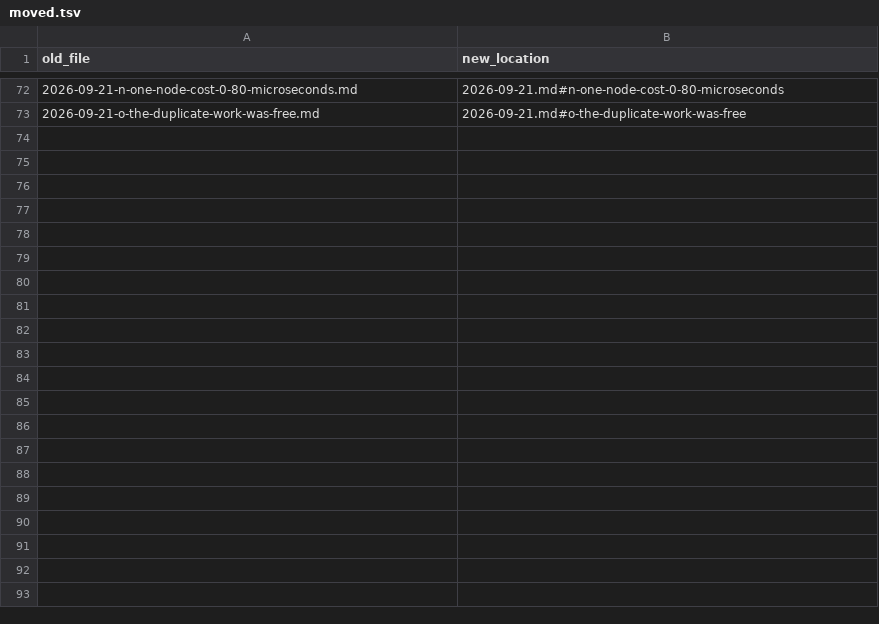
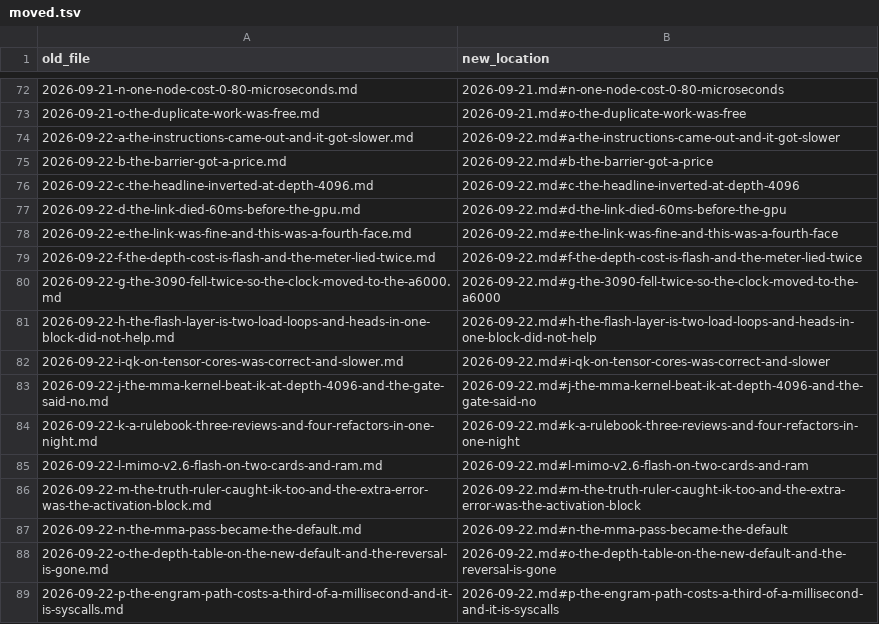
Before and after one commit to midagedev/rig-log, a TSV file: log/moved.tsv, drawn as a sheet; only a part is shown, gaps mark what is left out; the diff names each change by its address in the sheet, - before the commit and + after, or states it on an @@ line.

```diff
--- a/log/moved.tsv
+++ b/log/moved.tsv
+row 74: 2026-09-22-a-the-instructions-came-out-and-it-got-slower.md | 2026-09-22.md#a-the-instructions-came-out-and-it-got-slower
+row 75: 2026-09-22-b-the-barrier-got-a-price.md | 2026-09-22.md#b-the-barrier-got-a-price
+row 76: 2026-09-22-c-the-headline-inverted-at-depth-4096.md | 2026-09-22.md#c-the-headline-inverted-at-depth-4096
+row 77: 2026-09-22-d-the-link-died-60ms-before-the-gpu.md | 2026-09-22.md#d-the-link-died-60ms-before-the-gpu
+row 78: 2026-09-22-e-the-link-was-fine-and-this-was-a-fourth-face.md | 2026-09-22.md#e-the-link-was-fine-and-this-was-a-fourth-face
+row 79: 2026-09-22-f-the-depth-cost-is-flash-and-the-meter-lied-twice.md | 2026-09-22.md#f-the-depth-cost-is-flash-and-the-meter-lied-twice
+row 80: 2026-09-22-g-the-3090-fell-twice-so-the-clock-moved-to-the-a6000.md | 2026-09-22.md#g-the-3090-fell-twice-so-the-clock-moved-to-the-a6000
+row 81: 2026-09-22-h-the-flash-layer-is-two-load-loops-and-heads-in-one-block-did-not-help.md | 2026-09-22.md#h-the-flash-layer-is-two-load-loops-and-heads-in-one-block-did-not-help
+row 82: 2026-09-22-i-qk-on-tensor-cores-was-correct-and-slower.md | 2026-09-22.md#i-qk-on-tensor-cores-was-correct-and-slower
+row 83: 2026-09-22-j-the-mma-kernel-beat-ik-at-depth-4096-and-the-gate-said-no.md | 2026-09-22.md#j-the-mma-kernel-beat-ik-at-depth-4096-and-the-gate-said-no
+row 84: 2026-09-22-k-a-rulebook-three-reviews-and-four-refactors-in-one-night.md | 2026-09-22.md#k-a-rulebook-three-reviews-and-four-refactors-in-one-night
+row 85: 2026-09-22-l-mimo-v2.6-flash-on-two-cards-and-ram.md | 2026-09-22.md#l-mimo-v2.6-flash-on-two-cards-and-ram
+row 86: 2026-09-22-m-the-truth-ruler-caught-ik-too-and-the-extra-error-was-the-activation-block.md | 2026-09-22.md#m-the-truth-ruler-caught-ik-too-and-the-extra-error-was-the-activation-block
+row 87: 2026-09-22-n-the-mma-pass-became-the-default.md | 2026-09-22.md#n-the-mma-pass-became-the-default
+row 88: 2026-09-22-o-the-depth-table-on-the-new-default-and-the-reversal-is-gone.md | 2026-09-22.md#o-the-depth-table-on-the-new-default-and-the-reversal-is-gone
+row 89: 2026-09-22-p-the-engram-path-costs-a-third-of-a-millisecond-and-it-is-syscalls.md | 2026-09-22.md#p-the-engram-path-costs-a-third-of-a-millisecond-and-it-is-syscalls
```
Also changed, not shown: 21 other files.
